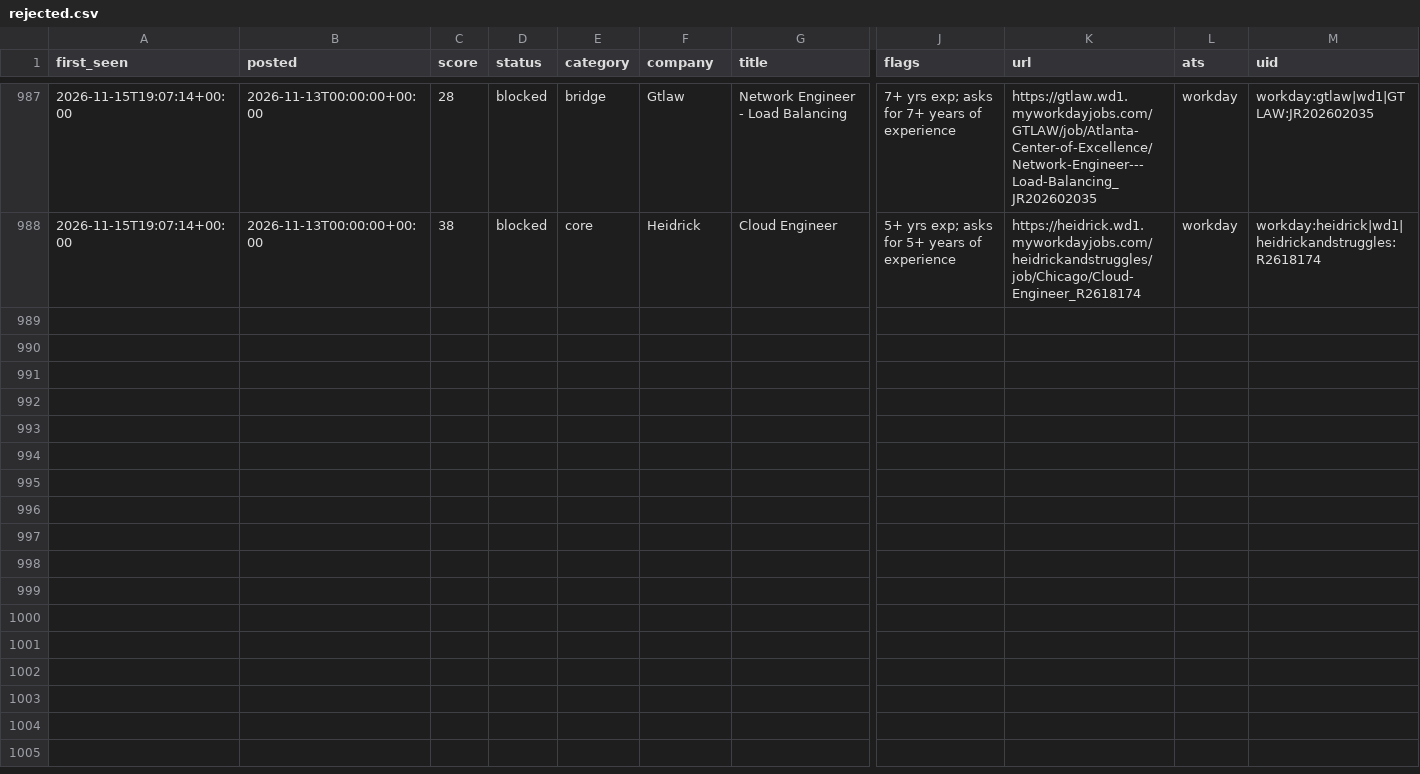
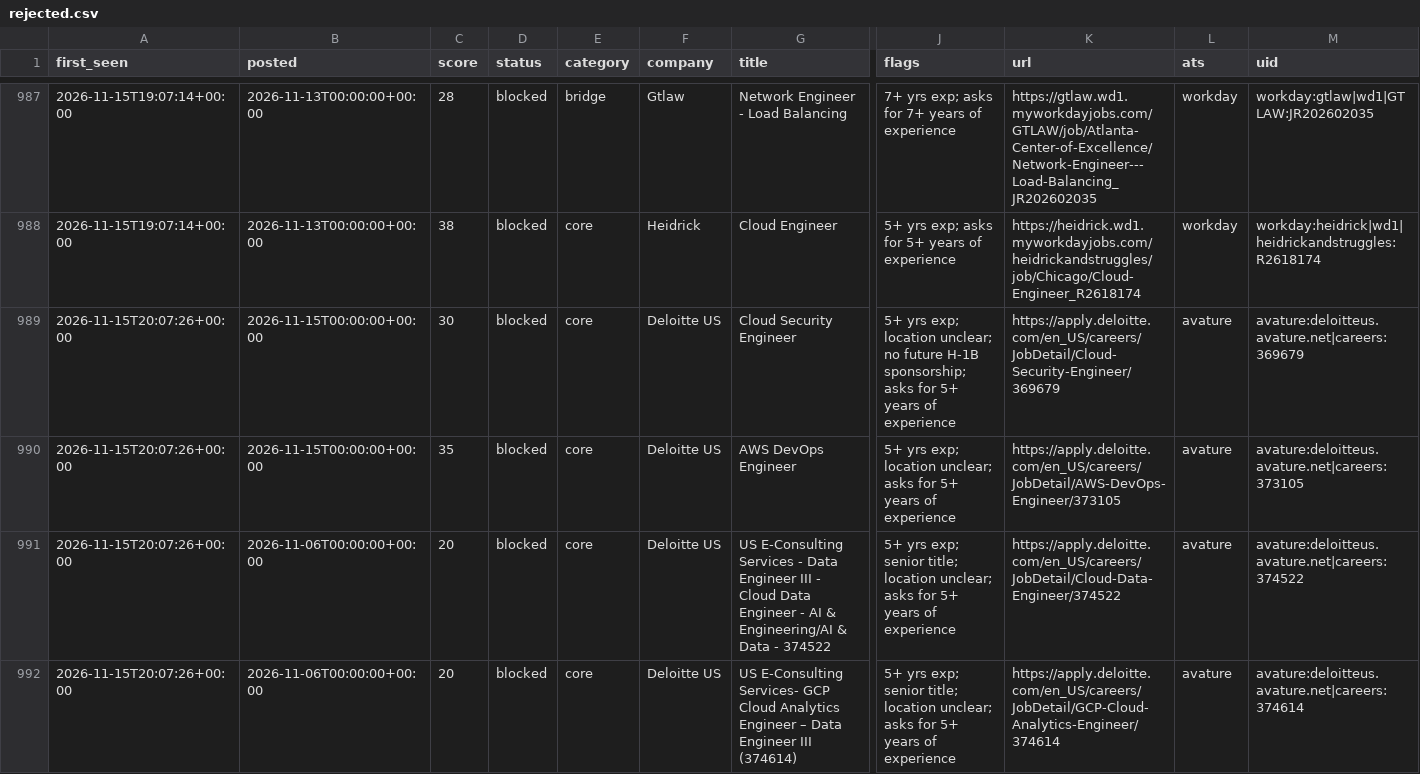
Before and after one commit to chandrakodali/job-radar, a CSV file: data/rejected.csv, drawn as a sheet; only a part is shown, gaps mark what is left out; rows hold the shown columns only; the diff covers the shown part only; the diff names each change by its address in the sheet, - before the commit and + after, or states it on an @@ line.

```diff
--- a/data/rejected.csv
+++ b/data/rejected.csv
+row 989: 2026-11-15T20:07:26+00:00 | 2026-11-15T00:00:00+00:00 | 30 | blocked | core | Deloitte US | Cloud Security Engineer | 5+ yrs exp; location unclear; no future H-1B sponsorship; asks for 5+ years of experience | https://apply.deloitte.com/en_US/careers/JobDetail/Cloud-Security-Engineer/369679 | avature | avature:deloitteus.avature.net|careers:369679
+row 990: 2026-11-15T20:07:26+00:00 | 2026-11-15T00:00:00+00:00 | 35 | blocked | core | Deloitte US | AWS DevOps Engineer | 5+ yrs exp; location unclear; asks for 5+ years of experience | https://apply.deloitte.com/en_US/careers/JobDetail/AWS-DevOps-Engineer/373105 | avature | avature:deloitteus.avature.net|careers:373105
+row 991: 2026-11-15T20:07:26+00:00 | 2026-11-06T00:00:00+00:00 | 20 | blocked | core | Deloitte US | US E-Consulting Services - Data Engineer III - Cloud Data Engineer - AI & Engineering/AI & Data - 374522 | 5+ yrs exp; senior title; location unclear; asks for 5+ years of experience | https://apply.deloitte.com/en_US/careers/JobDetail/Cloud-Data-Engineer/374522 | avature | avature:deloitteus.avature.net|careers:374522
+row 992: 2026-11-15T20:07:26+00:00 | 2026-11-06T00:00:00+00:00 | 20 | blocked | core | Deloitte US | US E-Consulting Services- GCP Cloud Analytics Engineer – Data Engineer III (374614) | 5+ yrs exp; senior title; location unclear; asks for 5+ years of experience | https://apply.deloitte.com/en_US/careers/JobDetail/GCP-Cloud-Analytics-Engineer/374614 | avature | avature:deloitteus.avature.net|careers:374614
```
Also changed, not shown: 4 added rows elsewhere in this file, data/matches.csv, 3 other files.
